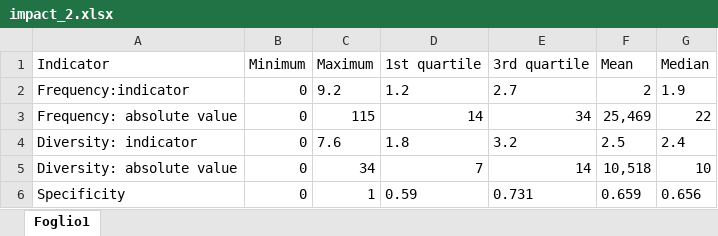
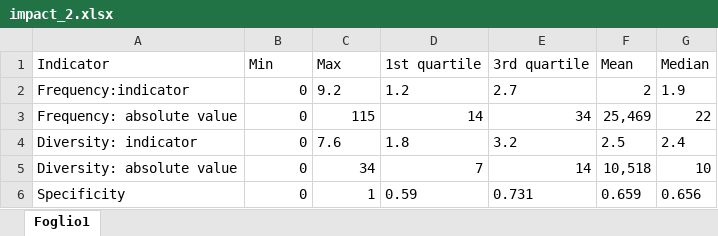
Before and after one commit to FilippoChiarello/thesis, an Excel workbook: _bookdown_files/tables/impact_2.xlsx, sheet Foglio1, drawn as a sheet; values as stored, in another font and other column widths than the file's, no borders; the diff names each change by its address in the sheet, - before the commit and + after, or states it on an @@ line.

```diff
--- a/_bookdown_files/tables/impact_2.xlsx (sheet Foglio1)
+++ b/_bookdown_files/tables/impact_2.xlsx (sheet Foglio1)
-B1: Minimum
+B1: Min
-C1: Maximum
+C1: Max
```
Also changed, not shown: _bookdown_files/tables/impact_1.xlsx, 33 other files.
